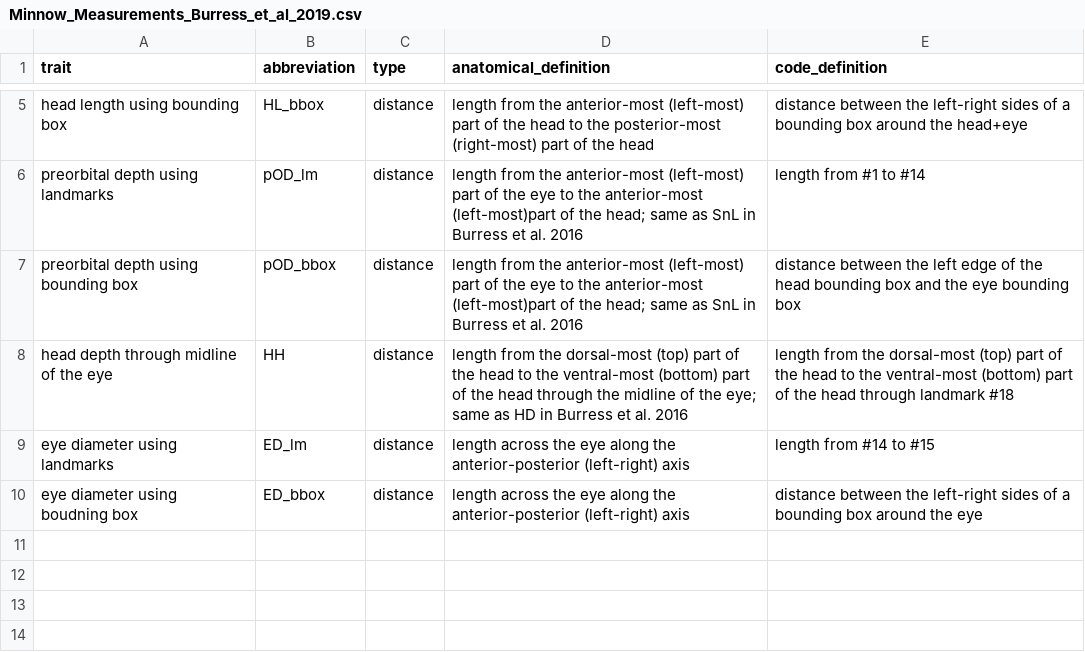
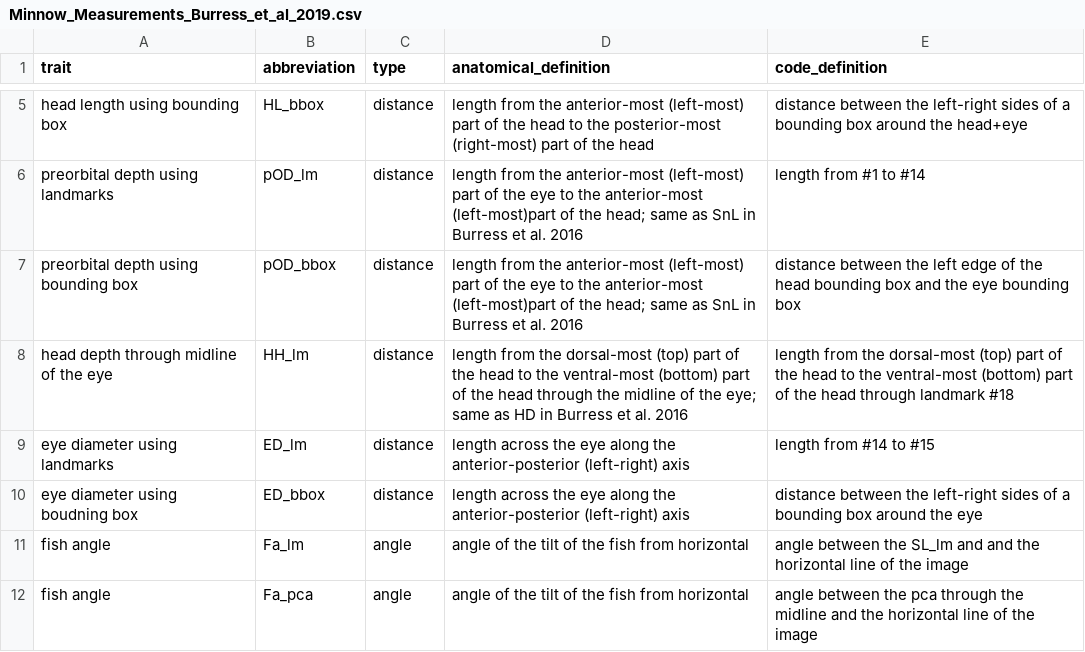
Before and after one commit to hdr-bgnn/Minnow_Segmented_Traits, a CSV file: Traits/Minnow_Measurements_Burress_et_al_2019.csv, drawn as a sheet; only a part is shown, gaps mark what is left out.

```diff
--- a/Traits/Minnow_Measurements_Burress_et_al_2019.csv
+++ b/Traits/Minnow_Measurements_Burress_et_al_2019.csv
@@ -7,4 +7,6 @@ preorbital depth using landmarks,pOD_lm,distance,length from the anterior-most (
 preorbital depth using bounding box,pOD_bbox,distance,length from the anterior-most (left-most) part of the eye to the anterior-most (left-most)part of the head; same as SnL in Burress et al. 2016,distance between the left edge of the head bounding box and the eye bounding box
-head depth through midline of the eye,HH,distance,length from the dorsal-most (top) part of the head to the ventral-most (bottom) part of the head through the midline of the eye; same as HD in Burress et al. 2016,length from the dorsal-most (top) part of the head to the ventral-most (bottom) part of the head through landmark #18
+head depth through midline of the eye,HH_lm,distance,length from the dorsal-most (top) part of the head to the ventral-most (bottom) part of the head through the midline of the eye; same as HD in Burress et al. 2016,length from the dorsal-most (top) part of the head to the ventral-most (bottom) part of the head through landmark #18
 eye diameter using landmarks,ED_lm,distance,length across the eye along the anterior-posterior (left-right) axis,length from #14 to #15
 eye diameter using boudning box,ED_bbox,distance,length across the eye along the anterior-posterior (left-right) axis,distance between the left-right sides  of a bounding box around the eye
+fish angle,Fa_lm,angle,angle of the tilt of the fish from horizontal,angle between the SL_lm and  and the horizontal line of the image
+fish angle,Fa_pca,angle,angle of the tilt of the fish from horizontal,angle between the pca through the midline and the horizontal line of the image
```
Also changed, not shown: Traits/Minnow_Measurements_v1.csv, Traits/Prospective Traits/Minnow_Measurements_all.csv, 3 other files.
